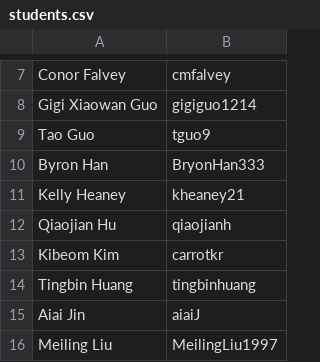
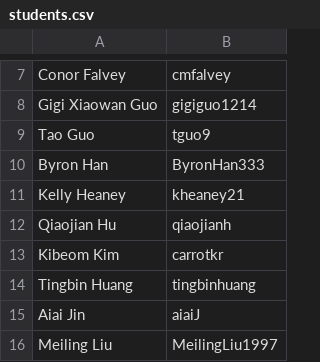
Before and after one commit to USF-CS245-09-2017/students-csv, a CSV file: students.csv, drawn as a sheet; only a part is shown, gaps mark what is left out.

Commit message:
Update students.csv

```diff
--- a/students.csv
+++ b/students.csv
@@ -9,3 +9,3 @@ Gigi Xiaowan Guo, gigiguo1214
 Tao Guo, tguo9
-Byron Han, BryonHan333
+Byron Han, ByronHan333
 Kelly Heaney, kheaney21
```
